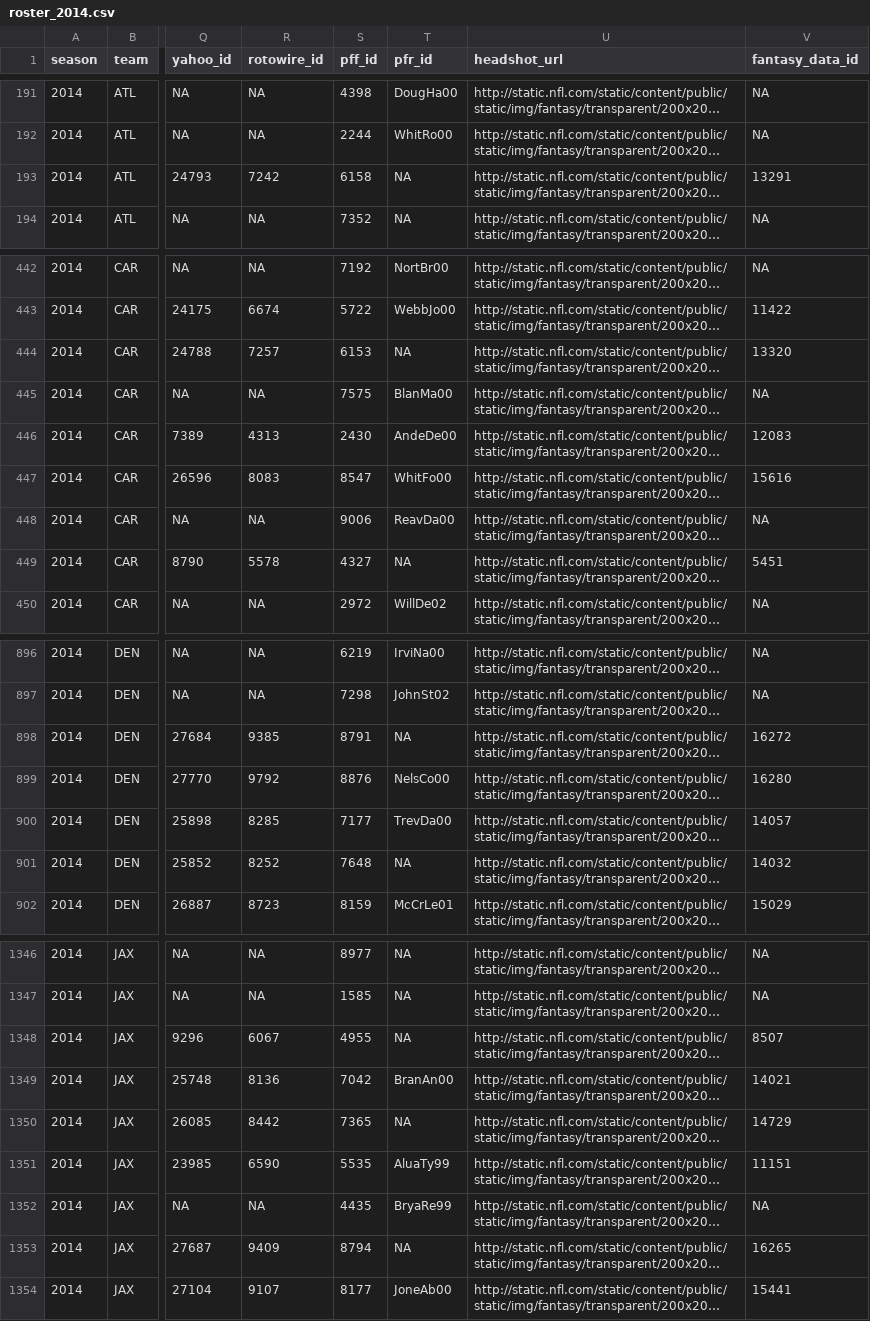
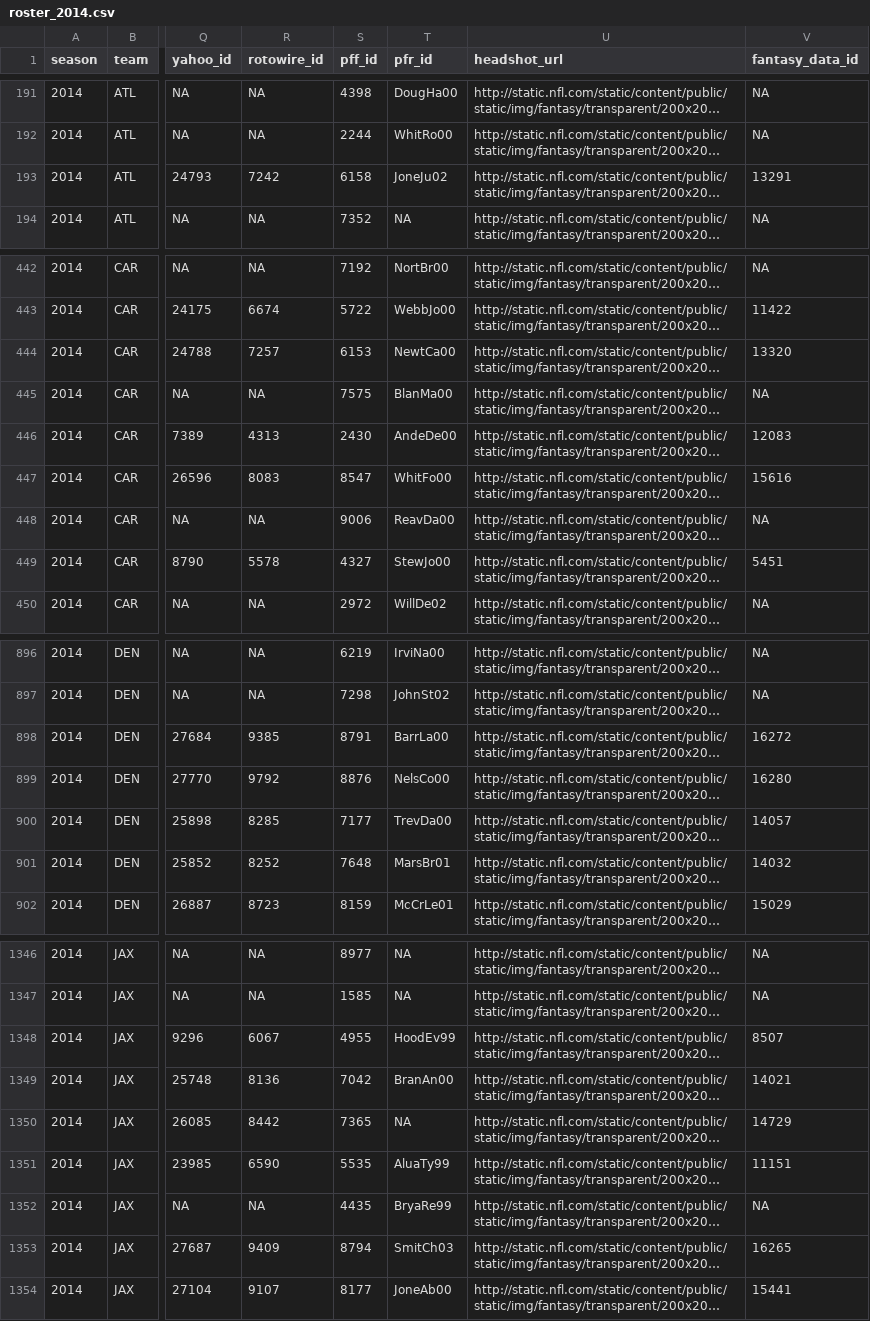
Before and after one commit to nflverse/nflverse-rosters, a CSV file: data/seasons/roster_2014.csv, drawn as a sheet; only a part is shown, gaps mark what is left out; long unchanged cells end in …; the diff covers the shown part only; the diff names each change by its address in the sheet, - before the commit and + after, or states it on an @@ line.

```diff
--- a/data/seasons/roster_2014.csv
+++ b/data/seasons/roster_2014.csv
-T193 (pfr_id): NA
+T193 (pfr_id): JoneJu02
-T444 (pfr_id): NA
+T444 (pfr_id): NewtCa00
-T449 (pfr_id): NA
+T449 (pfr_id): StewJo00
-T898 (pfr_id): NA
+T898 (pfr_id): BarrLa00
-T901 (pfr_id): NA
+T901 (pfr_id): MarsBr01
-T1348 (pfr_id): NA
+T1348 (pfr_id): HoodEv99
-T1353 (pfr_id): NA
+T1353 (pfr_id): SmitCh03
```
Also changed, not shown: 39 edited cells elsewhere in this file, data/seasons/roster_2015.csv, data/seasons/roster_2016.csv, 43 other files.
